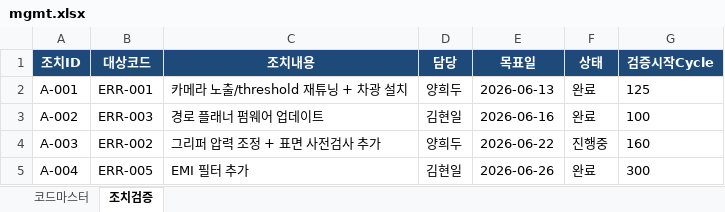
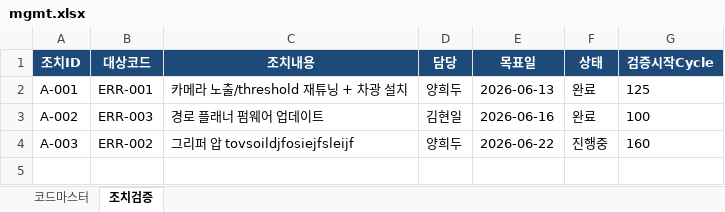
Before and after one commit to hdy-2382/SEC, an Excel workbook: data/mgmt.xlsx, sheet 조치검증, drawn as a sheet; values as stored, in another font and other column widths than the file's, no borders; the diff names each change by its address in the sheet, - before the commit and + after, or states it on an @@ line.

```diff
--- a/data/mgmt.xlsx (sheet 조치검증)
+++ b/data/mgmt.xlsx (sheet 조치검증)
-C4 (조치내용): 그리퍼 압력 조정 + 표면 사전검사 추가
+C4 (조치내용): 그리퍼 압 tovsoildjfosiejfsleijf
-row 5: A-004 | ERR-005 | EMI 필터 추가 | 김현일 | 2026-06-26 | 완료 | 300
```
Also changed, not shown: sheet 코드마스터, 2 other files.
